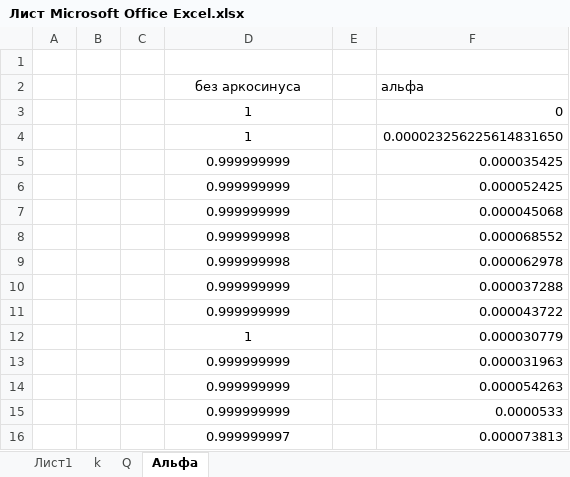
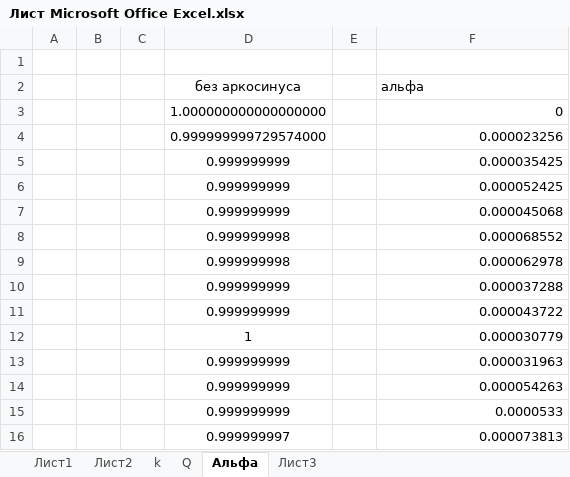
Before and after one commit to maksim-aleks01/KR_MS, an Excel workbook: Лист Microsoft Office Excel.xlsx, sheet Альфа, drawn as a sheet; values as stored, in another font and other column widths than the file's, no borders; removed rows and columns are numbered as before the commit, all else as after; the diff names each change by its address in the sheet, - before the commit and + after, or states it on an @@ line.

Commit message:
Расчет Мю и Альфа, работает 100%
Работает без регистрации и смс

```diff
--- a/Лист Microsoft Office Excel.xlsx (sheet Альфа)
+++ b/Лист Microsoft Office Excel.xlsx (sheet Альфа)
+sheet tab: Лист2
+sheet tab: Лист3
-D3 (без аркосинуса): 1
+D3 (без аркосинуса): 1.000000000000000000
-row 4:  |  |  | 1 |  | 0.000023256225614831650
+row 4:  |  |  | 0.999999999729574000 |  | 0.000023256
```
Also changed, not shown: sheet Q, 10 other files.
